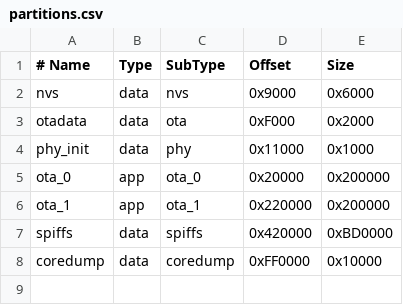
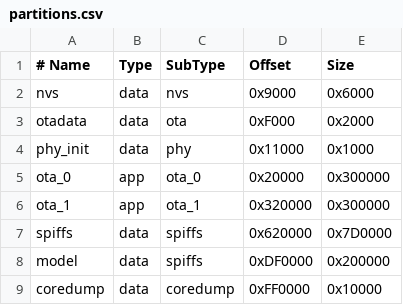
Before and after one commit to ChamHerman/espet, a CSV file: partitions.csv, drawn as a sheet.

```diff
--- a/partitions.csv
+++ b/partitions.csv
@@ -4,5 +4,6 @@ otadata,   data, ota,     0xF000,   0x2000
 phy_init,  data, phy,     0x11000,  0x1000
-ota_0,     app,  ota_0,   0x20000,  0x200000
-ota_1,     app,  ota_1,   0x220000, 0x200000
-spiffs,    data, spiffs,  0x420000, 0xBD0000
+ota_0,     app,  ota_0,   0x20000,  0x300000
+ota_1,     app,  ota_1,   0x320000, 0x300000
+spiffs,    data, spiffs,  0x620000, 0x7D0000
+model,     data, spiffs,  0xDF0000, 0x200000
 coredump,  data, coredump,0xFF0000, 0x10000
```
Also changed, not shown: 29 other files.
